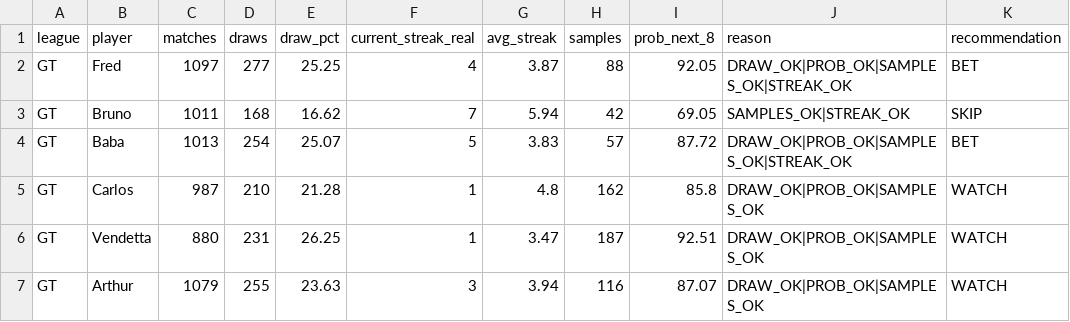
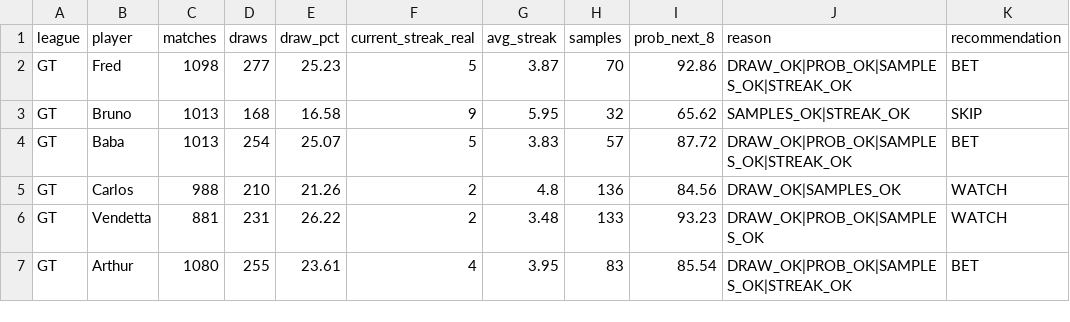
Before and after one commit to dgonzalez13/esports-tracker-full, a CSV file: opportunity_input.csv, drawn as a sheet; only a part is shown; the diff covers the shown part only.

```diff
--- a/opportunity_input.csv
+++ b/opportunity_input.csv
@@ -1,7 +1,7 @@
 league,player,matches,draws,draw_pct,current_streak_real,avg_streak,samples,prob_next_8,reason,recommendation
-GT,Fred,1097,277,25.25,4,3.87,88,92.05,DRAW_OK|PROB_OK|SAMPLES_OK|STREAK_OK,BET
-GT,Bruno,1011,168,16.62,7,5.94,42,69.05,SAMPLES_OK|STREAK_OK,SKIP
+GT,Fred,1098,277,25.23,5,3.87,70,92.86,DRAW_OK|PROB_OK|SAMPLES_OK|STREAK_OK,BET
+GT,Bruno,1013,168,16.58,9,5.95,32,65.62,SAMPLES_OK|STREAK_OK,SKIP
 GT,Baba,1013,254,25.07,5,3.83,57,87.72,DRAW_OK|PROB_OK|SAMPLES_OK|STREAK_OK,BET
-GT,Carlos,987,210,21.28,1,4.8,162,85.8,DRAW_OK|PROB_OK|SAMPLES_OK,WATCH
-GT,Vendetta,880,231,26.25,1,3.47,187,92.51,DRAW_OK|PROB_OK|SAMPLES_OK,WATCH
-GT,Arthur,1079,255,23.63,3,3.94,116,87.07,DRAW_OK|PROB_OK|SAMPLES_OK,WATCH
+GT,Carlos,988,210,21.26,2,4.8,136,84.56,DRAW_OK|SAMPLES_OK,WATCH
+GT,Vendetta,881,231,26.22,2,3.48,133,93.23,DRAW_OK|PROB_OK|SAMPLES_OK,WATCH
+GT,Arthur,1080,255,23.61,4,3.95,83,85.54,DRAW_OK|PROB_OK|SAMPLES_OK|STREAK_OK,BET
```
Also changed, not shown: 78 edited cells elsewhere in this file, 3 other files.
